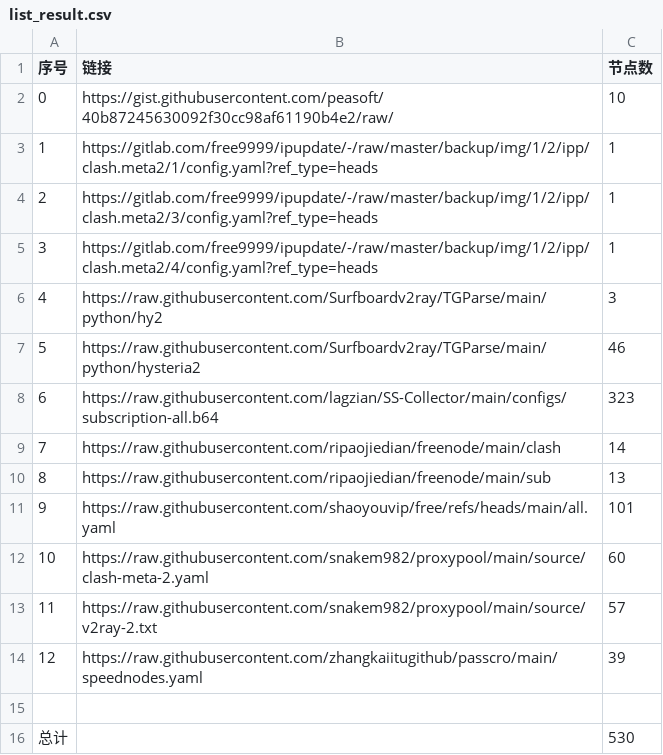
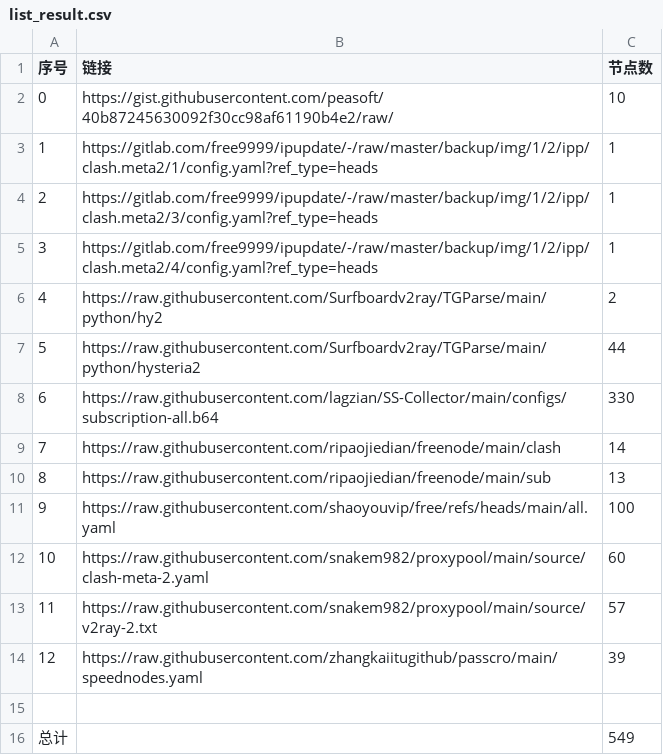
Before and after one commit to ghler/AutoMergePublicNodes, a CSV file: list_result.csv, drawn as a sheet.

```diff
--- a/list_result.csv
+++ b/list_result.csv
@@ -5,8 +5,8 @@
 3,https://gitlab.com/free9999/ipupdate/-/raw/master/backup/img/1/2/ipp/clash.meta2/4/config.yaml?ref_type=heads,1
-4,https://raw.githubusercontent.com/Surfboardv2ray/TGParse/main/python/hy2,3
-5,https://raw.githubusercontent.com/Surfboardv2ray/TGParse/main/python/hysteria2,46
-6,https://raw.githubusercontent.com/lagzian/SS-Collector/main/configs/subscription-all.b64,323
+4,https://raw.githubusercontent.com/Surfboardv2ray/TGParse/main/python/hy2,2
+5,https://raw.githubusercontent.com/Surfboardv2ray/TGParse/main/python/hysteria2,44
+6,https://raw.githubusercontent.com/lagzian/SS-Collector/main/configs/subscription-all.b64,330
 7,https://raw.githubusercontent.com/ripaojiedian/freenode/main/clash,14
 8,https://raw.githubusercontent.com/ripaojiedian/freenode/main/sub,13
-9,https://raw.githubusercontent.com/shaoyouvip/free/refs/heads/main/all.yaml,101
+9,https://raw.githubusercontent.com/shaoyouvip/free/refs/heads/main/all.yaml,100
 10,https://raw.githubusercontent.com/snakem982/proxypool/main/source/clash-meta-2.yaml,60
@@ -15,2 +15,2 @@
 
-总计,,530
+总计,,549
```
Also changed, not shown: 32 other files.
